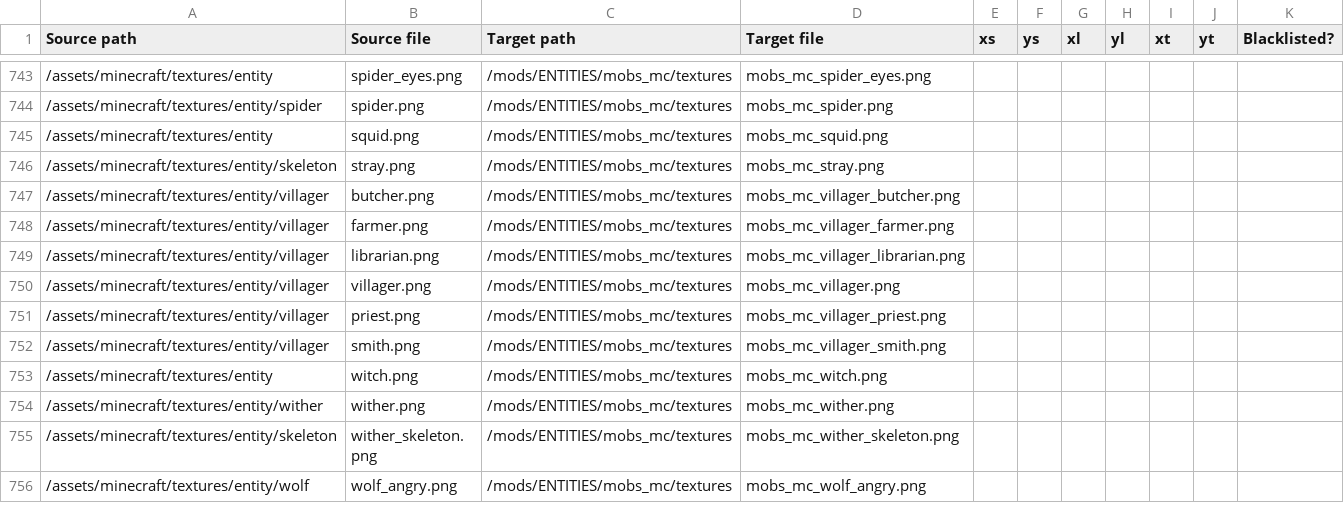
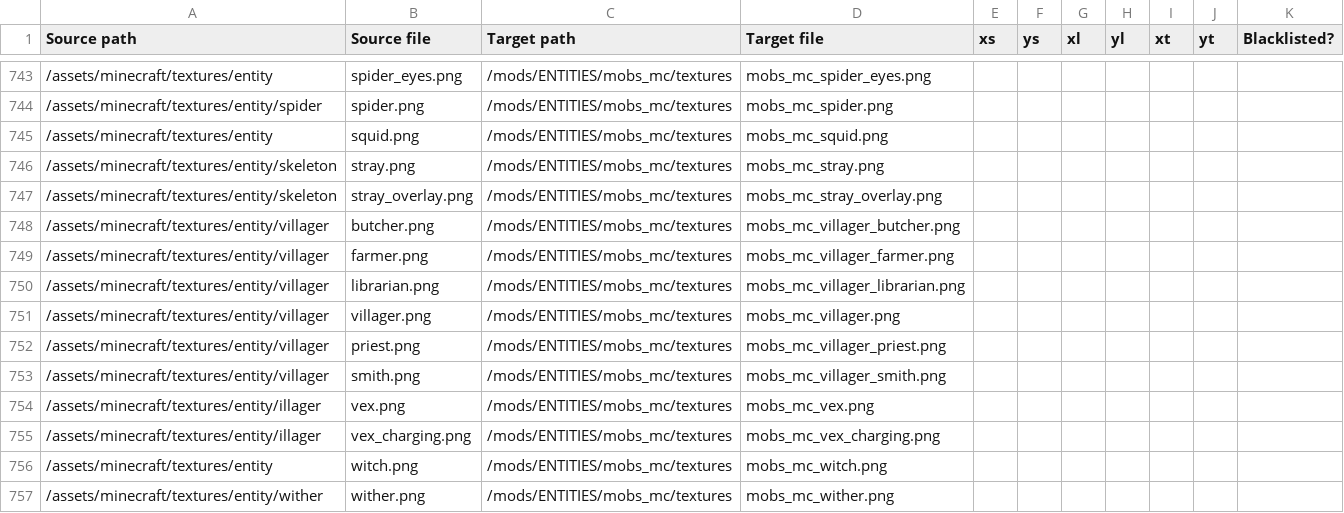
Before and after one commit to VoxeLibre/VoxeLibre, a CSV file: tools/Conversion_Table.csv, drawn as a sheet; only a part is shown, gaps mark what is left out; the shorter side is filled out with more unchanged rows.

Commit message:
Update Conversion Table

```diff
--- a/tools/Conversion_Table.csv
+++ b/tools/Conversion_Table.csv
@@ -746,2 +746,3 @@ Source path,Source file,Target path,Target file,xs,ys,xl,yl,xt,yt,Blacklisted?
 /assets/minecraft/textures/entity/skeleton,stray.png,/mods/ENTITIES/mobs_mc/textures,mobs_mc_stray.png,,,,,,,
+/assets/minecraft/textures/entity/skeleton,stray_overlay.png,/mods/ENTITIES/mobs_mc/textures,mobs_mc_stray_overlay.png,,,,,,,
 /assets/minecraft/textures/entity/villager,butcher.png,/mods/ENTITIES/mobs_mc/textures,mobs_mc_villager_butcher.png,,,,,,,
@@ -752,2 +753,4 @@ Source path,Source file,Target path,Target file,xs,ys,xl,yl,xt,yt,Blacklisted?
 /assets/minecraft/textures/entity/villager,smith.png,/mods/ENTITIES/mobs_mc/textures,mobs_mc_villager_smith.png,,,,,,,
+/assets/minecraft/textures/entity/illager,vex.png,/mods/ENTITIES/mobs_mc/textures,mobs_mc_vex.png,,,,,,,
+/assets/minecraft/textures/entity/illager,vex_charging.png,/mods/ENTITIES/mobs_mc/textures,mobs_mc_vex_charging.png,,,,,,,
 /assets/minecraft/textures/entity,witch.png,/mods/ENTITIES/mobs_mc/textures,mobs_mc_witch.png,,,,,,,
```
